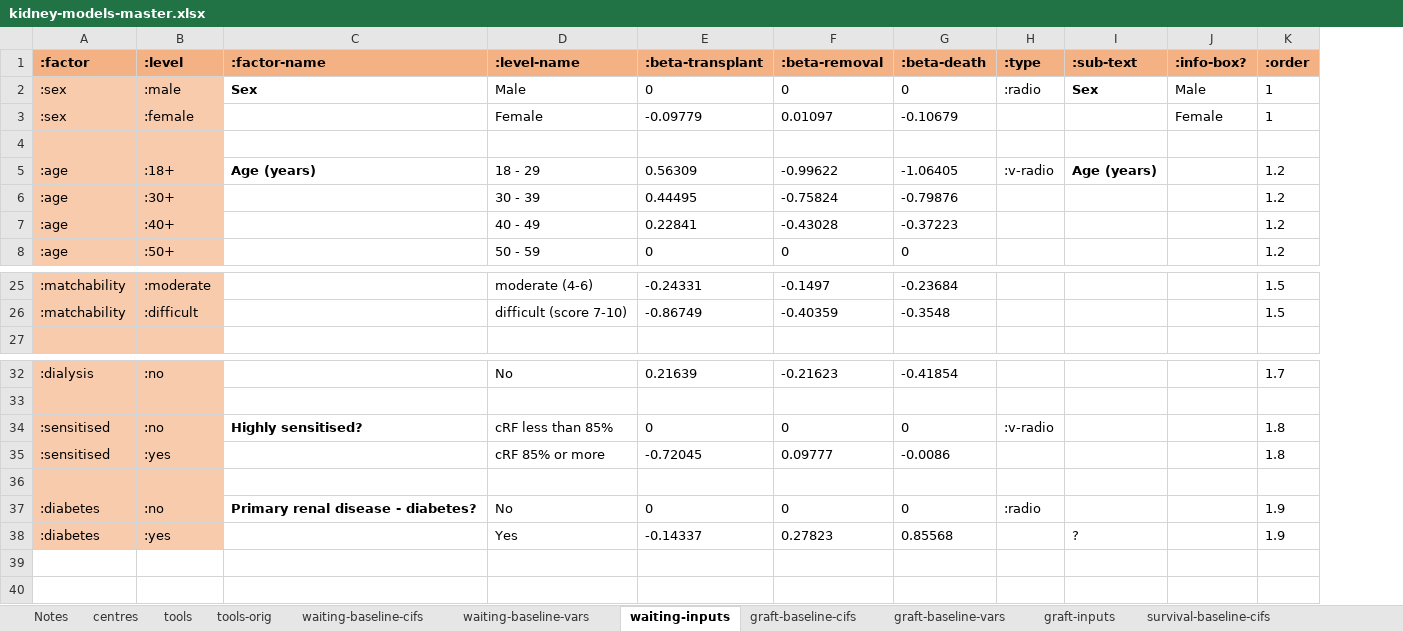
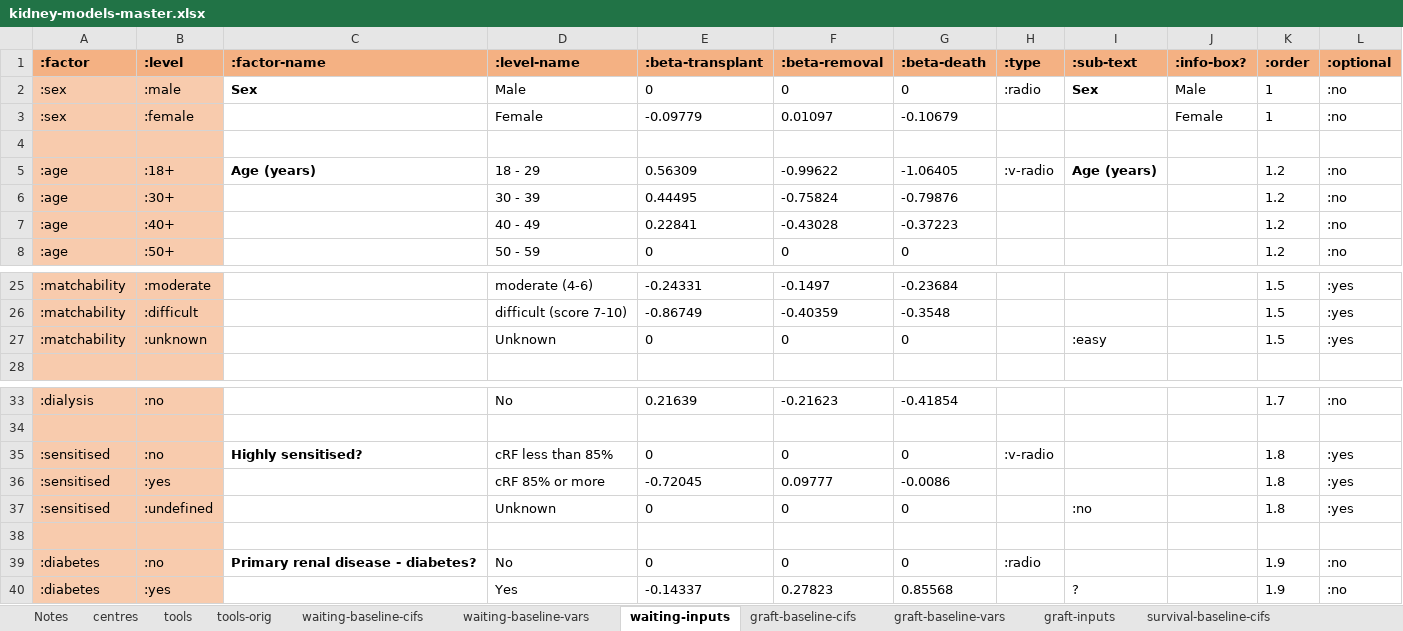
Before and after one commit to WintonCentre/kcp, an Excel workbook: resources/kidney-models-master.xlsx, sheet waiting-inputs, drawn as a sheet; only a part is shown, gaps mark what is left out; values as stored, in another font and other column widths than the file's, no borders; the diff names each change by its address in the sheet, - before the commit and + after, or states it on an @@ line.

```diff
--- a/resources/kidney-models-master.xlsx (sheet waiting-inputs)
+++ b/resources/kidney-models-master.xlsx (sheet waiting-inputs)
+column L (:optional), rows 2-8: :no | :no |  | :no | :no | :no | :no; rows 25-26: :yes | :yes; rows 33-36: :no |  | :yes | :yes; rows 39-40: :no | :no
+row 27: :matchability | :unknown |  | Unknown | 0 | 0 | 0 |  | :easy |  | 1.5 | :yes
+row 37: :sensitised | :undefined |  | Unknown | 0 | 0 | 0 |  | :no |  | 1.8 | :yes
```
Also changed, not shown: sheet graft-inputs, sheet survival-inputs, sheet graft-baseline-cifs, 5 other files.
